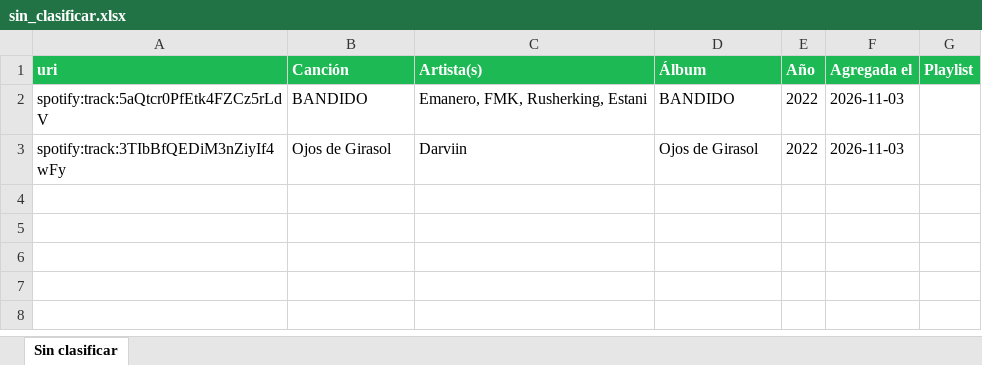
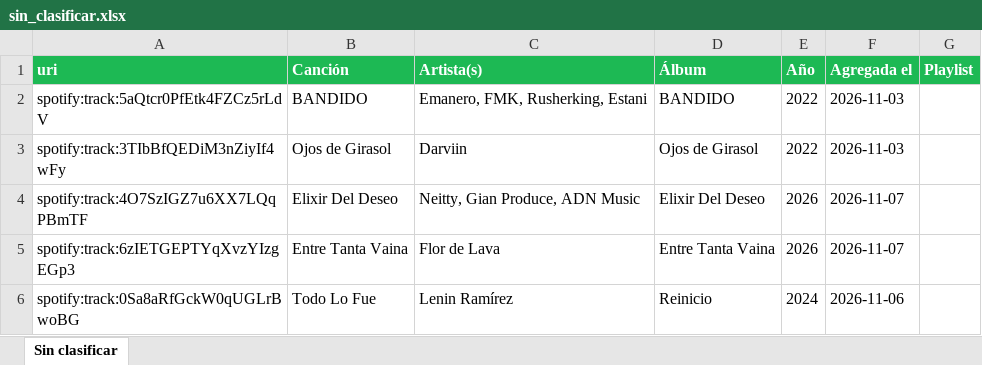
Before and after one commit to Mckinly172001/spotify-playlists, an Excel workbook: sin_clasificar.xlsx, sheet Sin clasificar, drawn as a sheet; values as stored, in another font and other column widths than the file's, no borders; the diff names each change by its address in the sheet, - before the commit and + after, or states it on an @@ line.

```diff
--- a/sin_clasificar.xlsx (sheet Sin clasificar)
+++ b/sin_clasificar.xlsx (sheet Sin clasificar)
+row 4: spotify:track:4O7SzIGZ7u6XX7LQqPBmTF | Elixir Del Deseo | Neitty, Gian Produce, ADN Music | Elixir Del Deseo | 2026 | 2026-11-07
+row 5: spotify:track:6zIETGEPTYqXvzYIzgEGp3 | Entre Tanta Vaina | Flor de Lava | Entre Tanta Vaina | 2026 | 2026-11-07
+row 6: spotify:track:0Sa8aRfGckW0qUGLrBwoBG | Todo Lo Fue | Lenin Ramírez | Reinicio | 2024 | 2026-11-06
```
Also changed, not shown: 2 other files.
